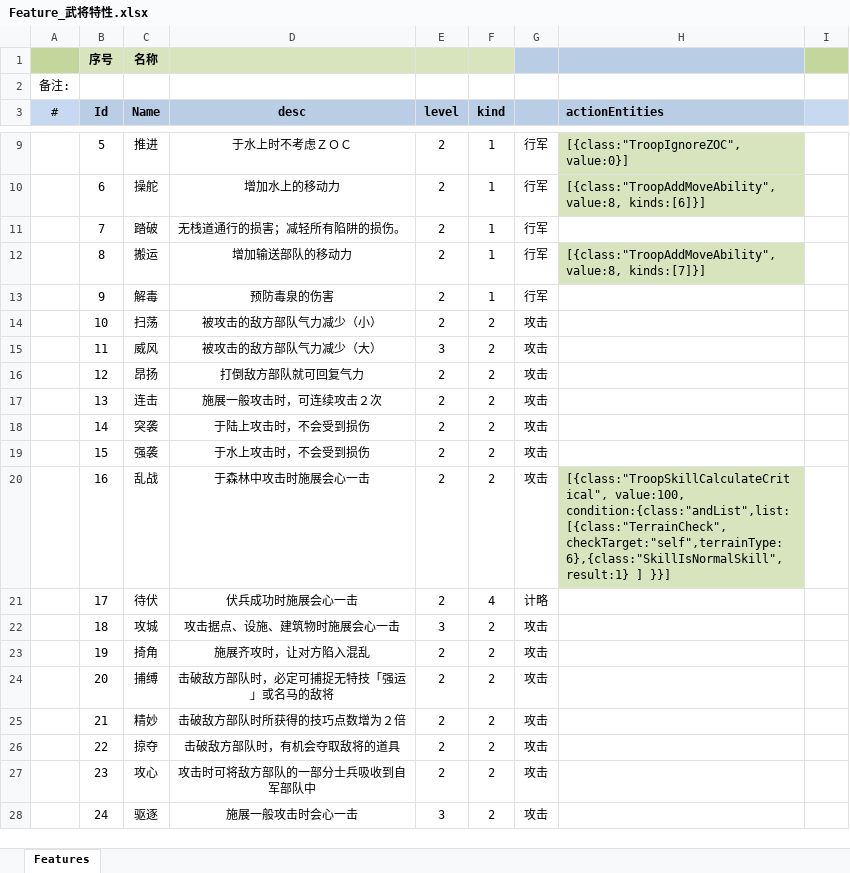
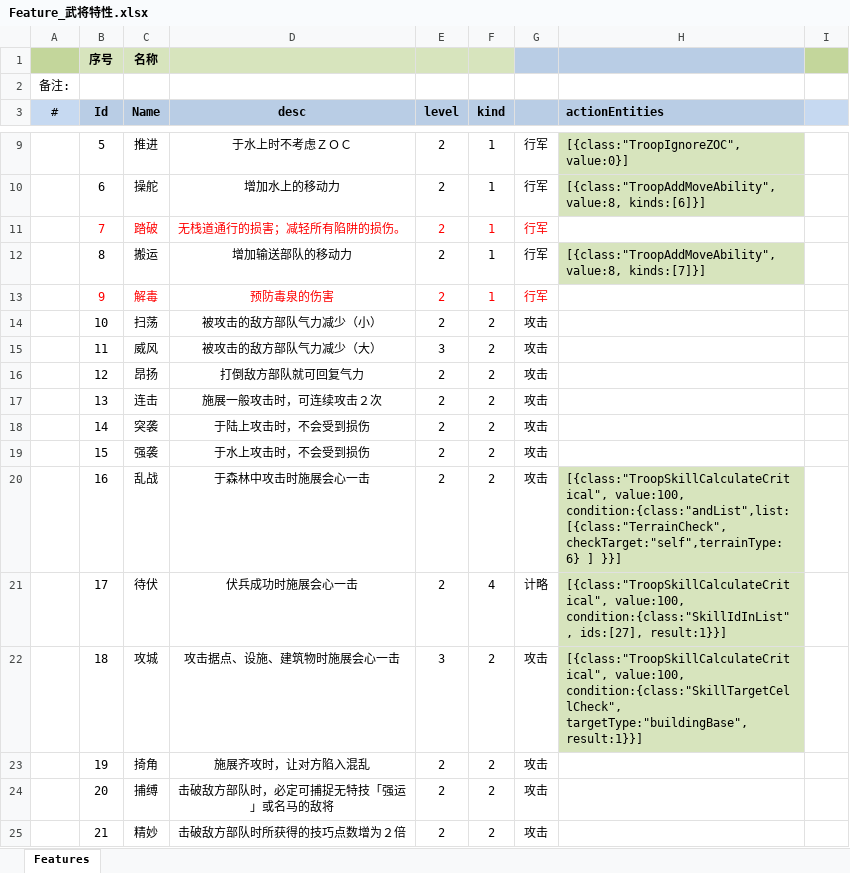
Before and after one commit to xbj268092720/sango_infinity, an Excel workbook: Data/Export/Common/Feature_武将特性.xlsx, sheet Features, drawn as a sheet; only a part is shown, gaps mark what is left out; the shorter side is filled out with more unchanged rows; values as stored, in another font and other column widths than the file's, no borders; the diff names each change by its address in the sheet, - before the commit and + after, or states it on an @@ line.

```diff
--- a/Data/Export/Common/Feature_武将特性.xlsx (sheet Features)
+++ b/Data/Export/Common/Feature_武将特性.xlsx (sheet Features)
-B11:G11 text colour: black
+B11:G11 text colour: #FF0000
-B13:G13 text colour: black
+B13:G13 text colour: #FF0000
-H20 (actionEntities): [{class:"TroopSkillCalculateCritical", value:100, condition:{class:"andList",list:[{class:"TerrainCheck",checkTarget:"self",terrainType:6},{class:"SkillIsNormalSkill", result:1} ] }}]
+H20 (actionEntities): [{class:"TroopSkillCalculateCritical", value:100, condition:{class:"andList",list:[{class:"TerrainCheck",checkTarget:"self",terrainType:6} ] }}]
-H21 (actionEntities): (empty)
+H21 (actionEntities): [{class:"TroopSkillCalculateCritical", value:100, condition:{class:"SkillIdInList", ids:[27], result:1}}]
-H21:H22 fill: none
+H21:H22 fill: #D7E4BD
-H22 (actionEntities): (empty)
+H22 (actionEntities): [{class:"TroopSkillCalculateCritical", value:100, condition:{class:"SkillTargetCellCheck", targetType:"buildingBase", result:1}}]
```
Also changed, not shown: 45 other files.
